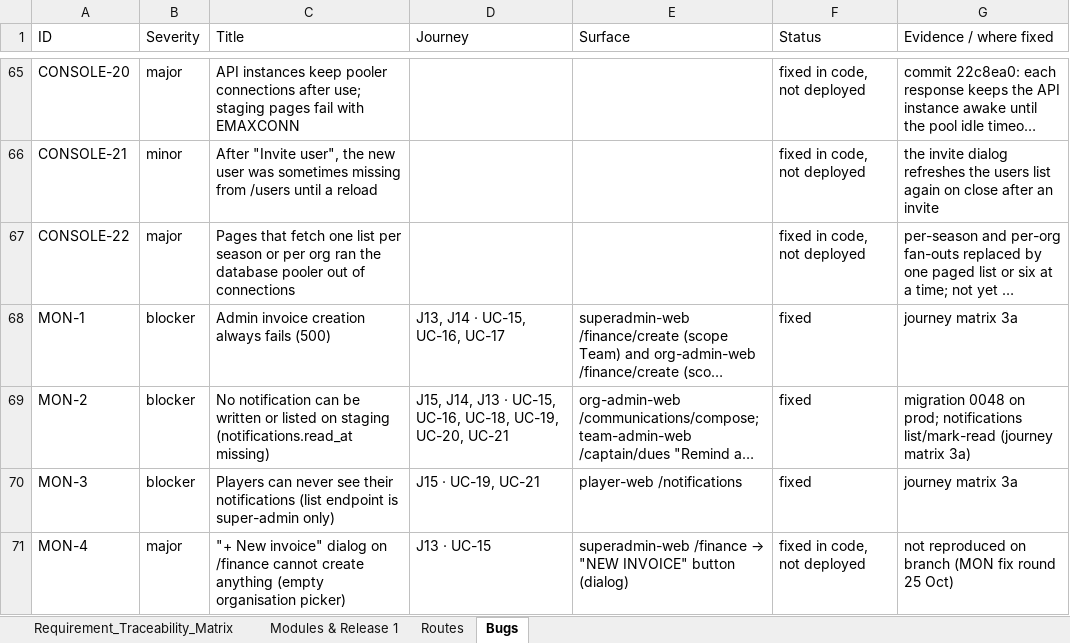
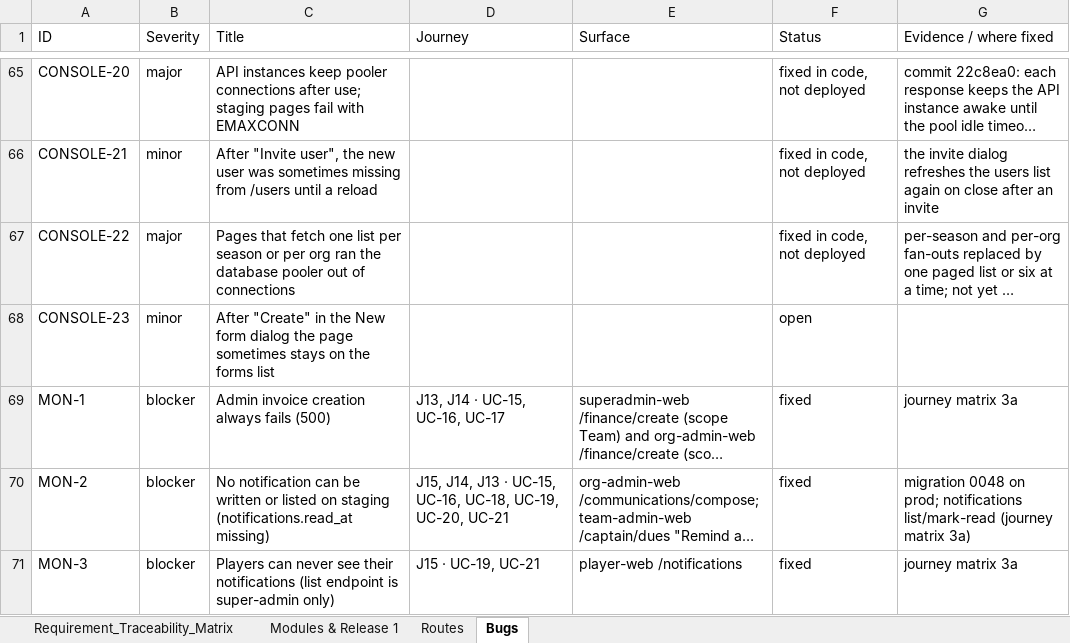
Before and after one commit to sportspulseco-cell/sp, an Excel workbook: doc/traceability-matrix.xlsx, sheet Bugs, drawn as a sheet; only a part is shown, gaps mark what is left out; the shorter side is filled out with more unchanged rows; long unchanged cells end in …; values as stored, in another font and other column widths than the file's, no borders; the diff names each change by its address in the sheet, - before the commit and + after, or states it on an @@ line.

```diff
--- a/doc/traceability-matrix.xlsx (sheet Bugs)
+++ b/doc/traceability-matrix.xlsx (sheet Bugs)
+row 68: CONSOLE-23 | minor | After "Create" in the New form dialog the page sometimes stays on the forms list |  |  | open
```
Also changed, not shown: 2 other files.
